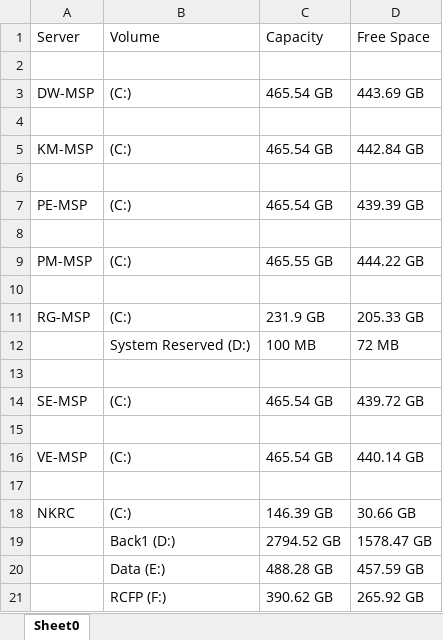
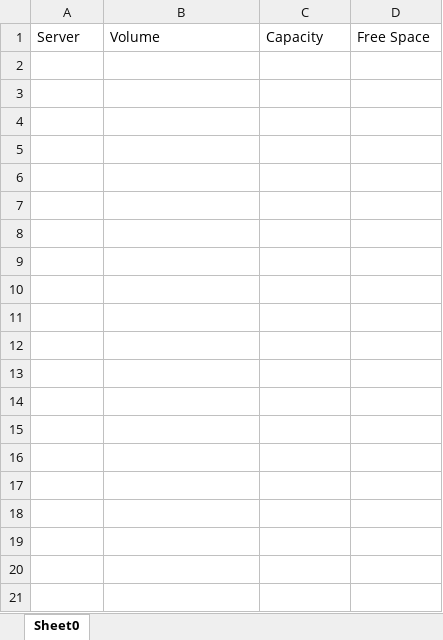
Before and after one commit to philanderadriaan/server-space-analyzer, an Excel workbook: Server Space Analyzer/bin/Debug/Server Spaces.xlsx, sheet Sheet0, drawn as a sheet; only a part is shown; values as stored, in another font and other column widths than the file's, no borders; the diff covers the shown part only; the diff names each change by its address in the sheet, - before the commit and + after, or states it on an @@ line.

Commit message:
Isolated blocks for debugging.

```diff
--- a/Server Space Analyzer/bin/Debug/Server Spaces.xlsx (sheet Sheet0)
+++ b/Server Space Analyzer/bin/Debug/Server Spaces.xlsx (sheet Sheet0)
-row 2: (empty)
-row 3: DW-MSP | (C:) | 465.54 GB | 443.69 GB
-row 4: (empty)
-row 5: KM-MSP | (C:) | 465.54 GB | 442.84 GB
-row 6: (empty)
-row 7: PE-MSP | (C:) | 465.54 GB | 439.39 GB
-row 8: (empty)
-row 9: PM-MSP | (C:) | 465.55 GB | 444.22 GB
-row 10: (empty)
-row 11: RG-MSP | (C:) | 231.9 GB | 205.33 GB
-row 12:  | System Reserved (D:) | 100 MB | 72 MB
-row 13: (empty)
-row 14: SE-MSP | (C:) | 465.54 GB | 439.72 GB
-row 15: (empty)
-row 16: VE-MSP | (C:) | 465.54 GB | 440.14 GB
-row 17: (empty)
-row 18: NKRC | (C:) | 146.39 GB | 30.66 GB
-row 19:  | Back1 (D:) | 2794.52 GB | 1578.47 GB
-row 20:  | Data (E:) | 488.28 GB | 457.59 GB
-row 21:  | RCFP (F:) | 390.62 GB | 265.92 GB
```
Also changed, not shown: 211 removed rows elsewhere in this sheet, 15 other files.
